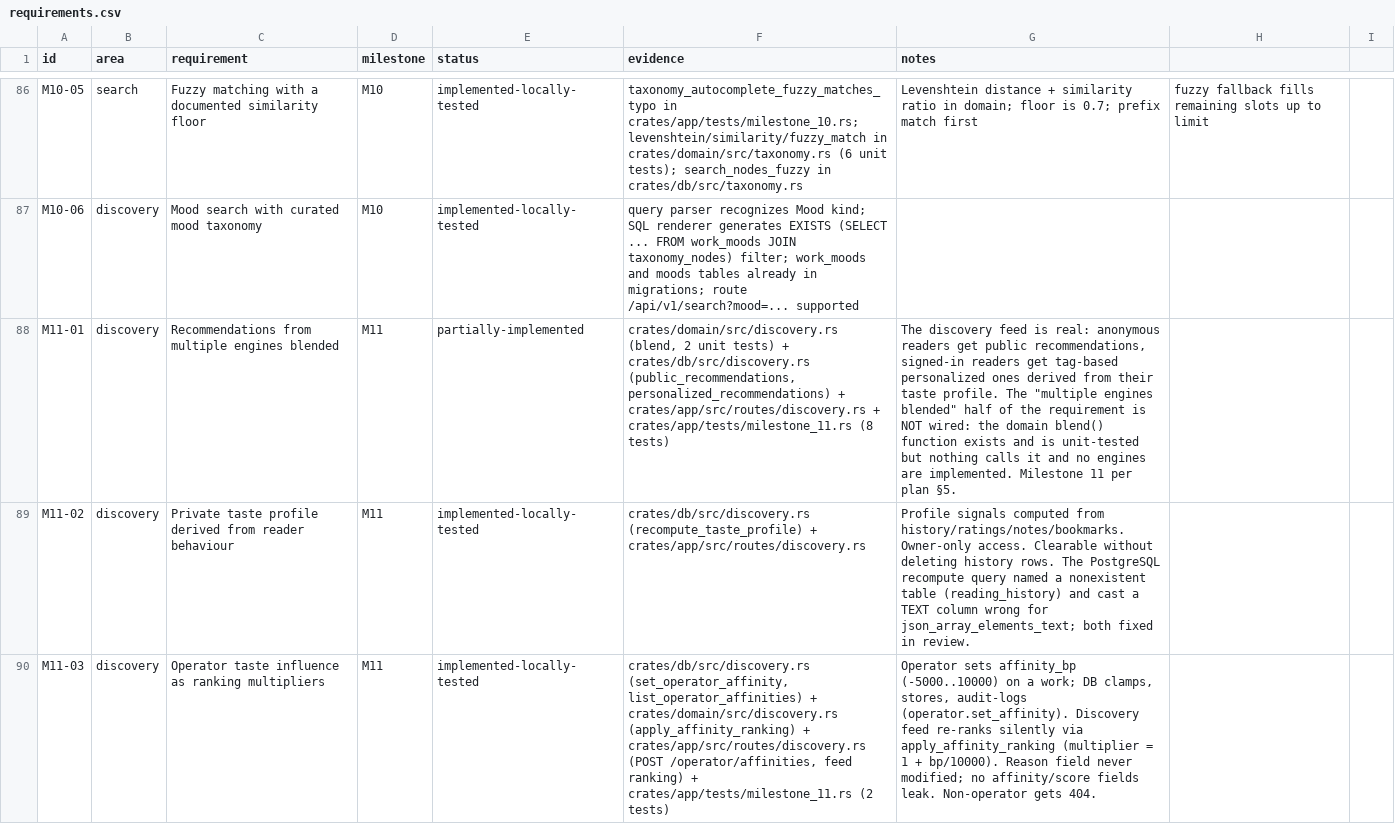
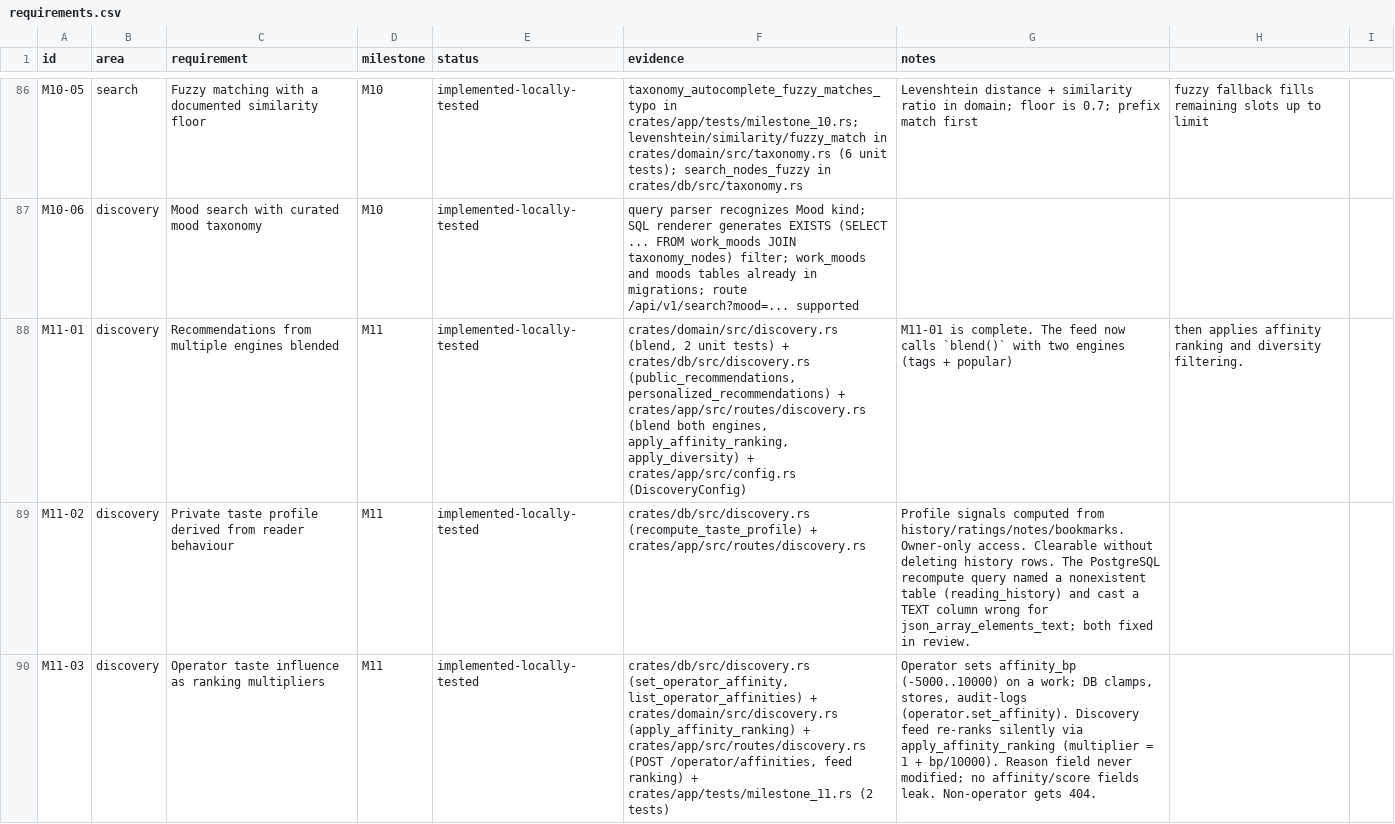
Before and after one commit to 8ullyMaguire/lorehaven, a CSV file: docs/requirements.csv, drawn as a sheet; only a part is shown, gaps mark what is left out; the diff names each change by its address in the sheet, - before the commit and + after, or states it on an @@ line.

Commit message:
feat(m11-01): wire multiple-engine blend into discovery feed
- crates/app/src/routes/discovery.rs: GET /discovery now builds
  candidate lists from two engines (tags for signed-in, popular
  for all), blends them via lorehaven_domain::discovery::blend(),
  then applies affinity ranking and diversity filtering
- crates/app/src/config.rs: DiscoveryConfig added
- docs/requirements.csv: M11-01 marked implemented-locally-tested

```diff
--- a/docs/requirements.csv
+++ b/docs/requirements.csv
-E88 (status): partially-implemented
+E88 (status): implemented-locally-tested
-F88 (evidence): …+ crates/app/src/routes/discovery.rs + crates/app/tests/milestone_11.rs (8 tests)
+F88 (evidence): …+ crates/app/src/routes/discovery.rs (blend both engines, apply_affinity_ranking, apply_diversity) + crates/app/src/config.rs (DiscoveryConfig)
-G88 (notes): The discovery feed is real: anonymous readers get public recommendations, signed-in readers get tag-based personalized ones derived from their taste profile. The "multiple engines blended" half of the requirement is NOT wired: the domain blend() function exists and is unit-tested but nothing calls it and no engines are implemented. Milestone 11 per plan §5.
+G88 (notes): M11-01 is complete. The feed now calls `blend()` with two engines (tags + popular)
-H88: (empty)
+H88: then applies affinity ranking and diversity filtering.
```
Also changed, not shown: 1 other file.
